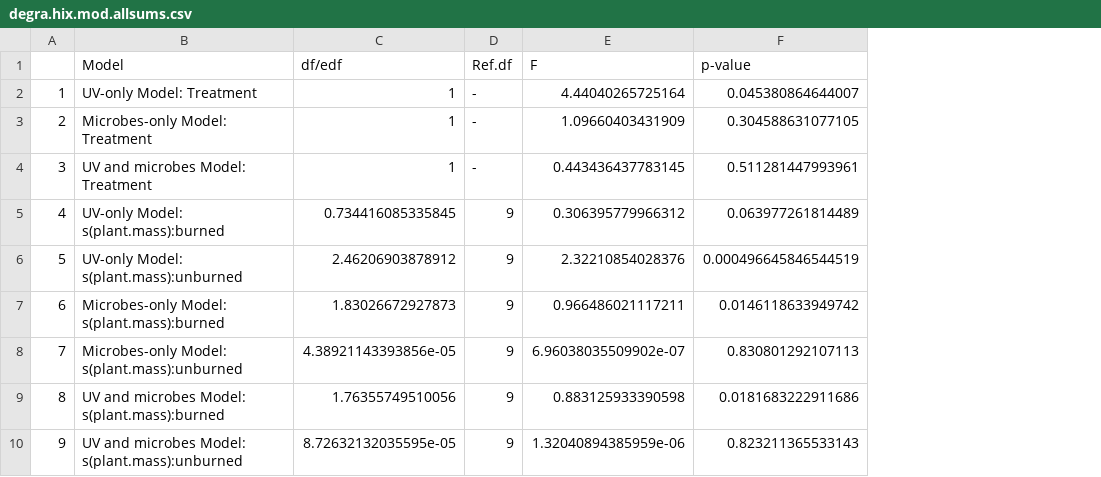
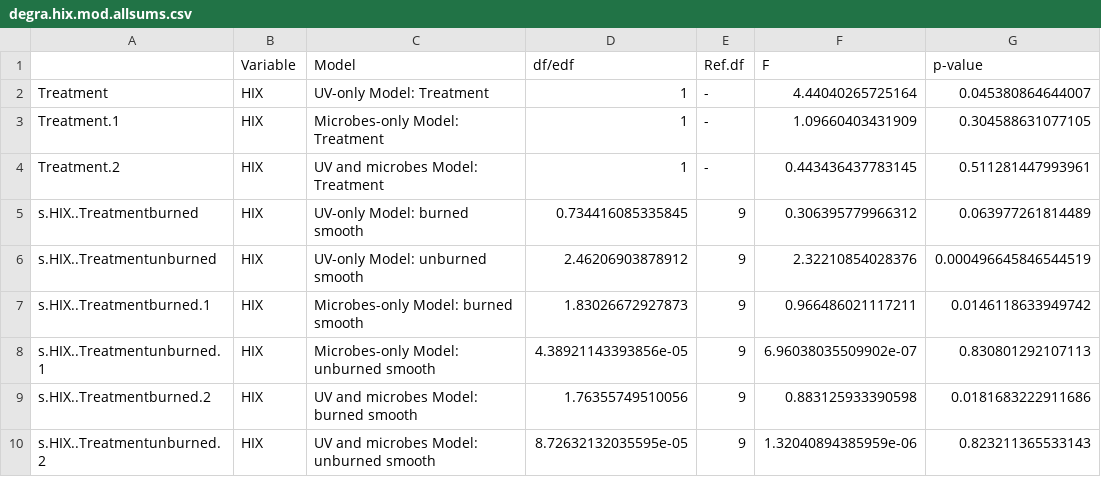
Before and after one commit to cbwall/Pyromania, a CSV file: output/Codys.tables/degra.hix.mod.allsums.csv, drawn as a sheet; removed rows and columns are numbered as before the commit, all else as after; the diff names each change by its address in the sheet, - before the commit and + after, or states it on an @@ line.

```diff
--- a/output/Codys.tables/degra.hix.mod.allsums.csv
+++ b/output/Codys.tables/degra.hix.mod.allsums.csv
-column A, rows 2-10: 1 | 2 | 3 | 4 | 5 | 6 | 7 | 8 | 9
+column A, rows 2-10: Treatment | Treatment.1 | Treatment.2 | s.HIX..Treatmentburned | s.HIX..Treatmentunburned | s.HIX..Treatmentburned.1 | s.HIX..Treatmentunburned.1 | s.HIX..Treatmentburned.2 | s.HIX..Treatmentunburned.2
+column B (Variable), rows 2-10: all HIX
-C5 (Model): UV-only Model: s(plant.mass):burned
+C5 (Model): UV-only Model: burned smooth
-C6 (Model): UV-only Model: s(plant.mass):unburned
+C6 (Model): UV-only Model: unburned smooth
-C7 (Model): Microbes-only Model: s(plant.mass):burned
+C7 (Model): Microbes-only Model: burned smooth
-C8 (Model): Microbes-only Model: s(plant.mass):unburned
+C8 (Model): Microbes-only Model: unburned smooth
-C9 (Model): UV and microbes Model: s(plant.mass):burned
+C9 (Model): UV and microbes Model: burned smooth
-C10 (Model): UV and microbes Model: s(plant.mass):unburned
+C10 (Model): UV and microbes Model: unburned smooth
```
Also changed, not shown: output/AIC models/AIC.DOC.csv, output/AIC models/AIC.degra.suva.csv, 36 other files.
